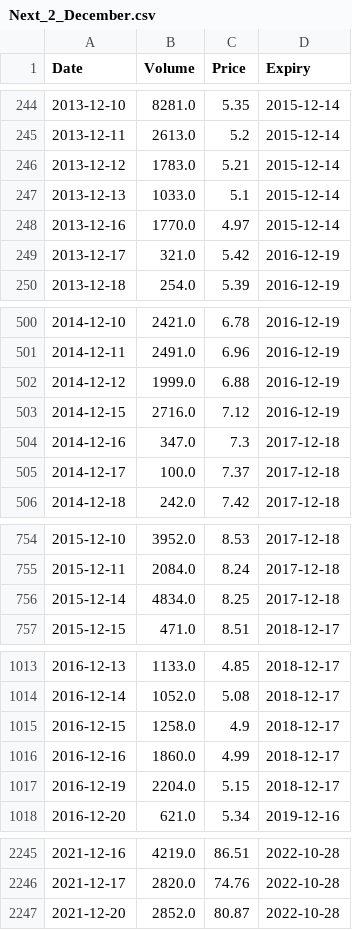
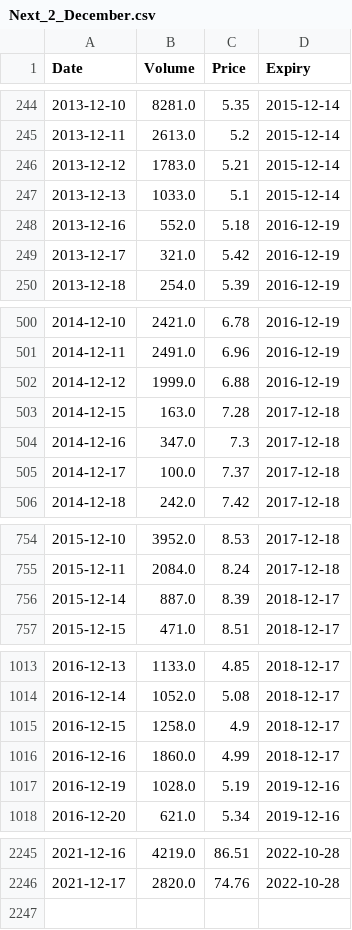
Before and after one commit to jstringara/progetto-3B-FE, a CSV file: Preprocessed/Next_2_December.csv, drawn as a sheet; only a part is shown, gaps mark what is left out; the diff covers the shown part only.

```diff
--- a/Preprocessed/Next_2_December.csv
+++ b/Preprocessed/Next_2_December.csv
@@ -247,3 +247,3 @@ Date,Volume,Price,Expiry
 2013-12-13,1033.0,5.1,2015-12-14
-2013-12-16,1770.0,4.97,2015-12-14
+2013-12-16,552.0,5.18,2016-12-19
 2013-12-17,321.0,5.42,2016-12-19
@@ -502,3 +502,3 @@ Date,Volume,Price,Expiry
 2014-12-12,1999.0,6.88,2016-12-19
-2014-12-15,2716.0,7.12,2016-12-19
+2014-12-15,163.0,7.28,2017-12-18
 2014-12-16,347.0,7.3,2017-12-18
@@ -755,3 +755,3 @@ Date,Volume,Price,Expiry
 2015-12-11,2084.0,8.24,2017-12-18
-2015-12-14,4834.0,8.25,2017-12-18
+2015-12-14,887.0,8.39,2018-12-17
 2015-12-15,471.0,8.51,2018-12-17
@@ -1016,3 +1016,3 @@ Date,Volume,Price,Expiry
 2016-12-16,1860.0,4.99,2018-12-17
-2016-12-19,2204.0,5.15,2018-12-17
+2016-12-19,1028.0,5.19,2019-12-16
 2016-12-20,621.0,5.34,2019-12-16
@@ -2246,2 +2246 @@ Date,Volume,Price,Expiry
 2021-12-17,2820.0,74.76,2022-10-28
-2021-12-20,2852.0,80.87,2022-10-28
```
Also changed, not shown: 11 edited cells elsewhere in this file, Preprocessed/Daily_Future.csv, Preprocessed/Front_December.csv, 3 other files.
